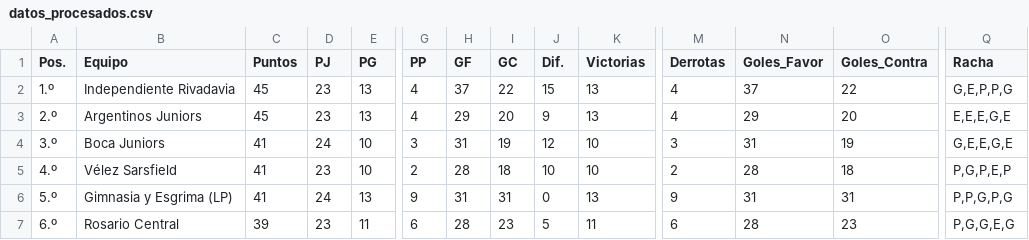
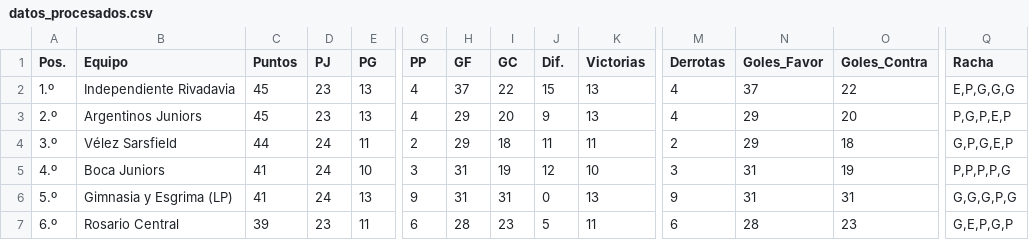
Before and after one commit to Juani10000/win-predictor, a CSV file: datos_procesados.csv, drawn as a sheet; only a part is shown, gaps mark what is left out; the diff covers the shown part only; the diff names each change by its address in the sheet, - before the commit and + after, or states it on an @@ line.

```diff
--- a/datos_procesados.csv
+++ b/datos_procesados.csv
-Q2 (Racha): G,E,P,P,G
+Q2 (Racha): E,P,G,G,G
-Q3 (Racha): E,E,E,G,E
+Q3 (Racha): P,G,P,E,P
-B4 (Equipo): Boca Juniors
+B4 (Equipo): Vélez Sarsfield
-C4 (Puntos): 41
+C4 (Puntos): 44
-E4 (PG): 10
+E4 (PG): 11
-G4 (PP): 3
+G4 (PP): 2
-H4 (GF): 31
+H4 (GF): 29
-I4 (GC): 19
+I4 (GC): 18
-J4 (Dif.): 12
+J4 (Dif.): 11
-K4 (Victorias): 10
+K4 (Victorias): 11
-M4 (Derrotas): 3
+M4 (Derrotas): 2
-N4 (Goles_Favor): 31
+N4 (Goles_Favor): 29
-O4 (Goles_Contra): 19
+O4 (Goles_Contra): 18
-Q4 (Racha): G,E,E,G,E
+Q4 (Racha): G,P,G,E,P
-B5 (Equipo): Vélez Sarsfield
+B5 (Equipo): Boca Juniors
-D5 (PJ): 23
+D5 (PJ): 24
-G5 (PP): 2
+G5 (PP): 3
-H5 (GF): 28
+H5 (GF): 31
-I5 (GC): 18
+I5 (GC): 19
-J5 (Dif.): 10
+J5 (Dif.): 12
-M5 (Derrotas): 2
+M5 (Derrotas): 3
-N5 (Goles_Favor): 28
+N5 (Goles_Favor): 31
-O5 (Goles_Contra): 18
+O5 (Goles_Contra): 19
-Q5 (Racha): P,G,P,E,P
+Q5 (Racha): P,P,P,P,G
-Q6 (Racha): P,P,G,P,G
+Q6 (Racha): G,G,G,P,G
-Q7 (Racha): P,G,G,E,G
+Q7 (Racha): G,E,P,G,P
```
Also changed, not shown: 73 edited cells elsewhere in this file.
